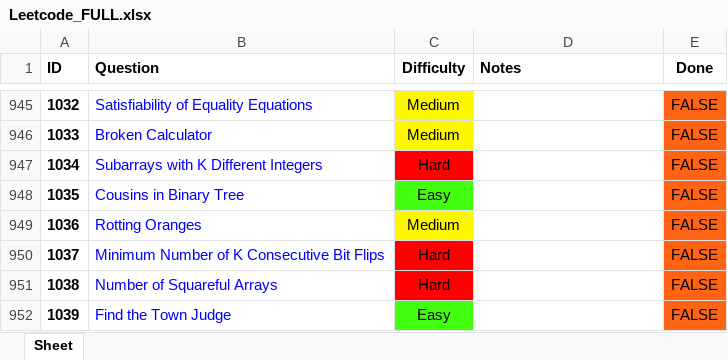
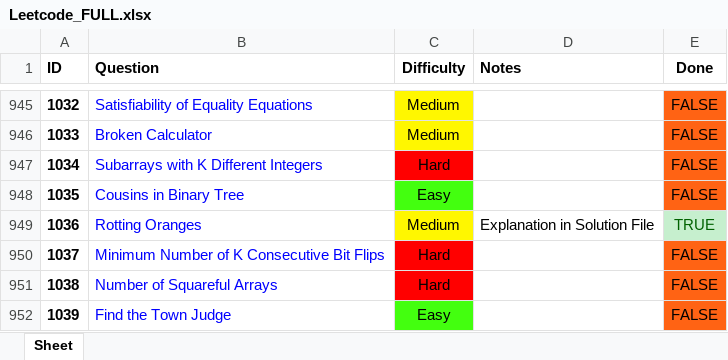
Before and after one commit to RohanTrix/Competitive-Practice, an Excel workbook: Leetcode_FULL.xlsx, sheet Sheet, drawn as a sheet; only a part is shown, gaps mark what is left out; values as stored, in another font and other column widths than the file's, no borders; the diff names each change by its address in the sheet, - before the commit and + after, or states it on an @@ line.

```diff
--- a/Leetcode_FULL.xlsx (sheet Sheet)
+++ b/Leetcode_FULL.xlsx (sheet Sheet)
-D949 (Notes): (empty)
+D949 (Notes): Explanation in Solution File
-E949 (Done): FALSE
+E949 (Done): TRUE
@@ E949 fill: #FF6314 → #C6EFCE, text colour: black → #006100 @@
```
Also changed, not shown: 2 other files.
